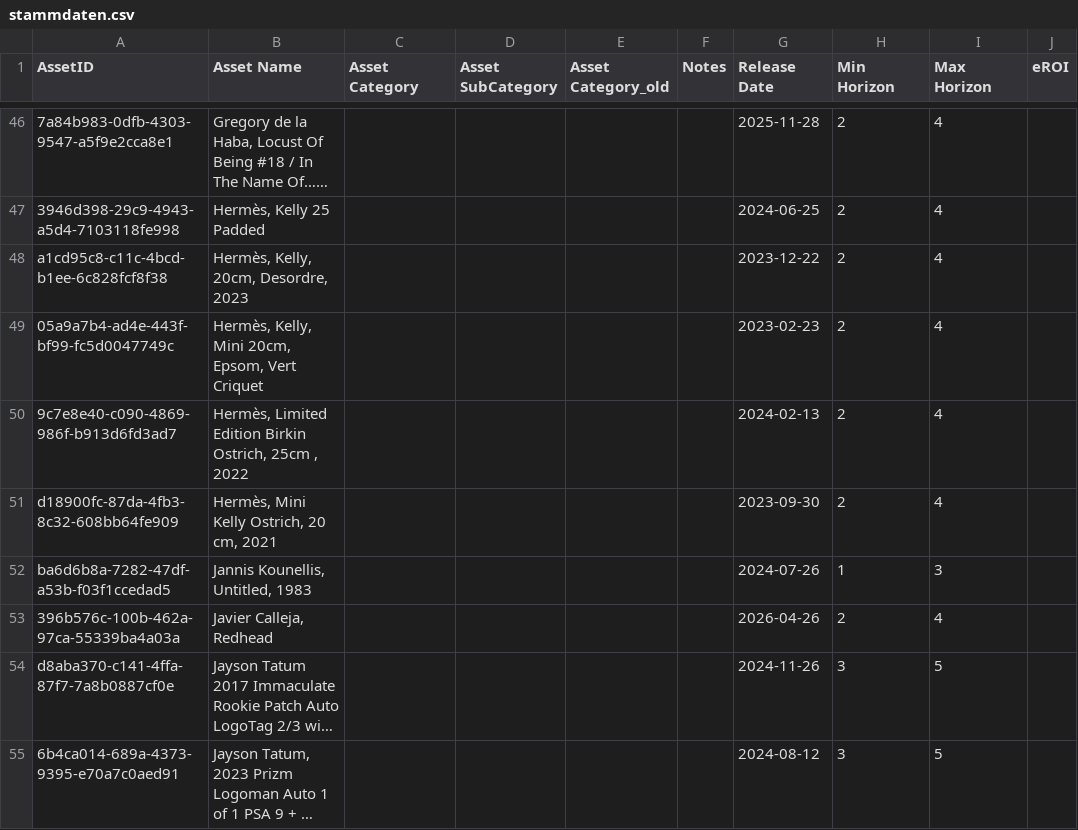
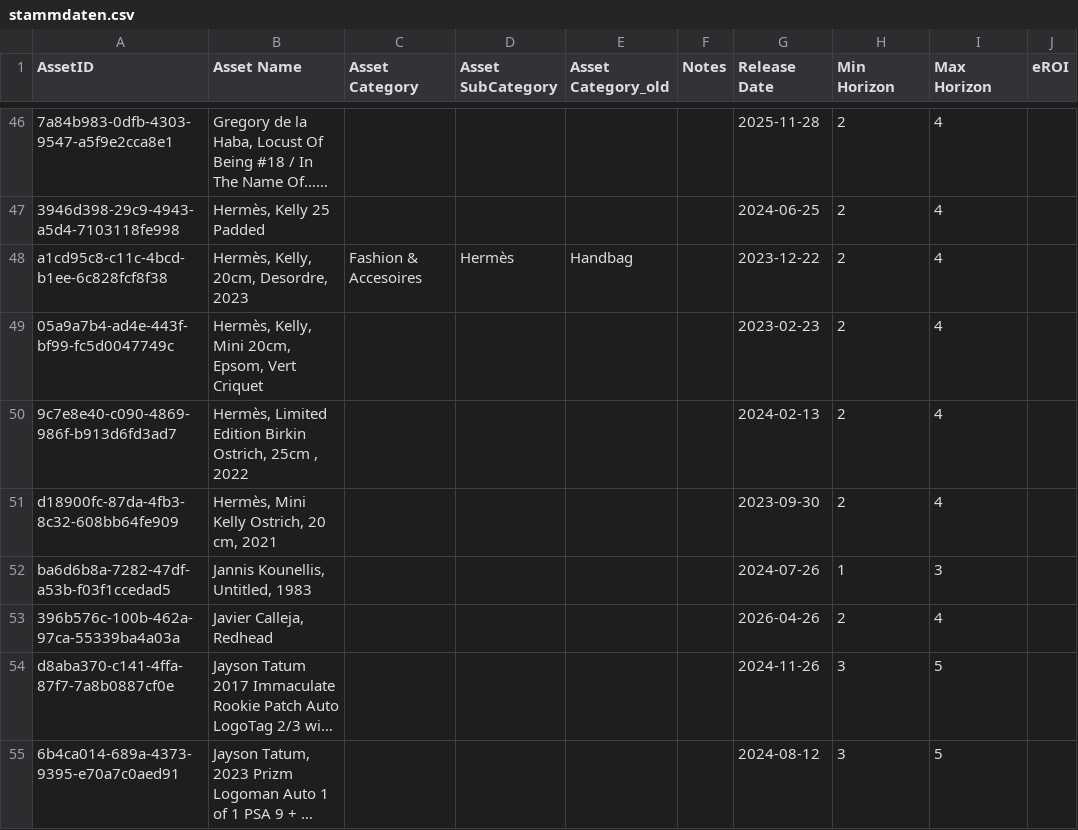
Before and after one commit to Munotstadt/splintdatacollector, a CSV file: data/stammdaten.csv, drawn as a sheet; only a part is shown, gaps mark what is left out; long unchanged cells end in …; the diff names each change by its address in the sheet, - before the commit and + after, or states it on an @@ line.

Commit message:
Stammdaten aktualisiert – 04.08.2026 18:18:54

```diff
--- a/data/stammdaten.csv
+++ b/data/stammdaten.csv
-C48 (Asset Category): (empty)
+C48 (Asset Category): Fashion & Accesoires
-D48 (Asset SubCategory): (empty)
+D48 (Asset SubCategory): Hermès
-E48 (Asset Category_old): (empty)
+E48 (Asset Category_old): Handbag
```
